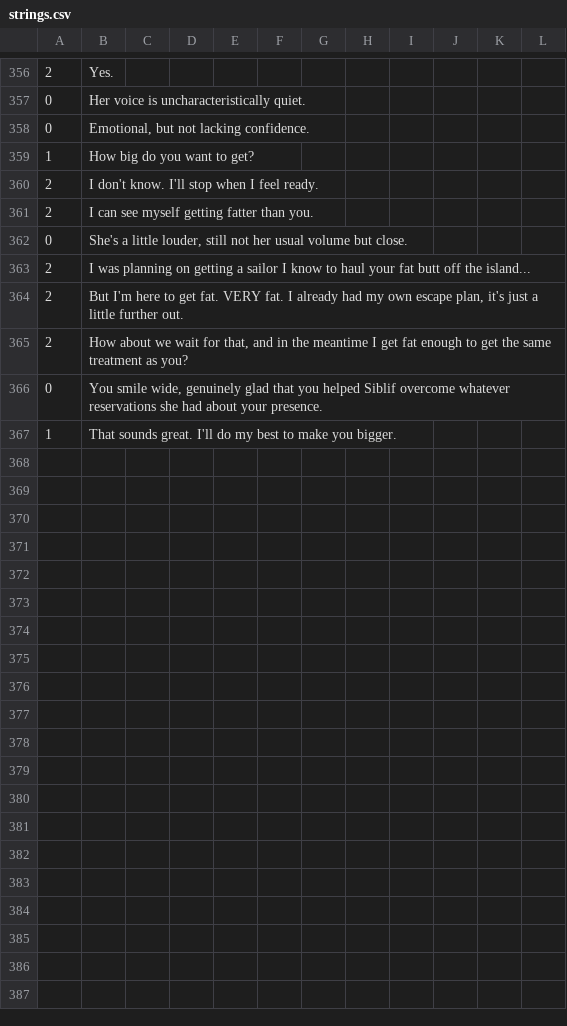
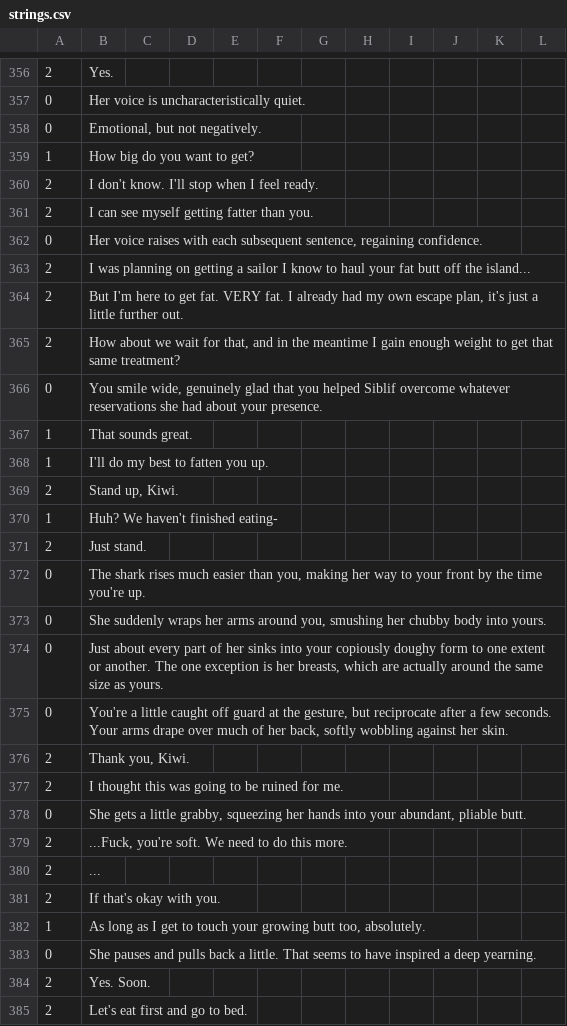
Before and after one commit to Kirobsi/Wake-With-Purpose, a CSV file: datafiles/strings.csv, drawn as a sheet; only a part is shown, gaps mark what is left out; addresses are those after the commit; the diff covers the shown part only; the diff names each change by its address in the sheet, - before the commit and + after, or states it on an @@ line.

```diff
--- a/datafiles/strings.csv
+++ b/datafiles/strings.csv
-B358: Emotional, but not lacking confidence.
+B358: Emotional, but not negatively.
-B362: She's a little louder, still not her usual volume but close.
+B362: Her voice raises with each subsequent sentence, regaining confidence.
-B365: …meantime I get fat enough to get the same treatment as you?
+B365: …meantime I gain enough weight to get that same treatment?
+row 367: 1 | That sounds great.
+row 368: 1 | I'll do my best to fatten you up.
+row 369: 2 | Stand up, Kiwi.
+row 370: 1 | Huh? We haven't finished eating-
+row 371: 2 | Just stand.
+row 372: 0 | The shark rises much easier than you, making her way to your front by the time you're up.
+row 373: 0 | She suddenly wraps her arms around you, smushing her chubby body into yours.
+row 374: 0 | Just about every part of her sinks into your copiously doughy form to one extent or another. The one exception is her breasts, which are actually around the same size as yours.
+row 375: 0 | You're a little caught off guard at the gesture, but reciprocate after a few seconds. Your arms drape over much of her back, softly wobbling against her skin.
+row 376: 2 | Thank you, Kiwi.
+row 377: 2 | I thought this was going to be ruined for me.
+row 378: 0 | She gets a little grabby, squeezing her hands into your abundant, pliable butt.
+row 379: 2 | ...Fuck, you're soft. We need to do this more.
+row 380: 2 | ...
+row 381: 2 | If that's okay with you.
-B382: That sounds great. I'll do my best to make you bigger.
+B382: As long as I get to touch your growing butt too, absolutely.
+row 383: 0 | She pauses and pulls back a little. That seems to have inspired a deep yearning.
+row 384: 2 | Yes. Soon.
+row 385: 2 | Let's eat first and go to bed.
```
Also changed, not shown: 28 added rows and 9 edited cells elsewhere in this file, 3 other files.
